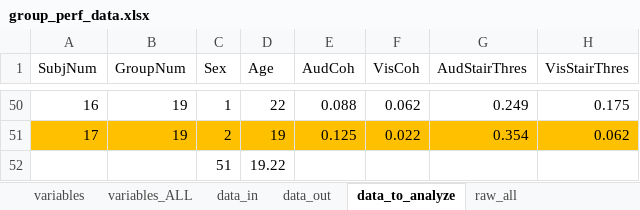
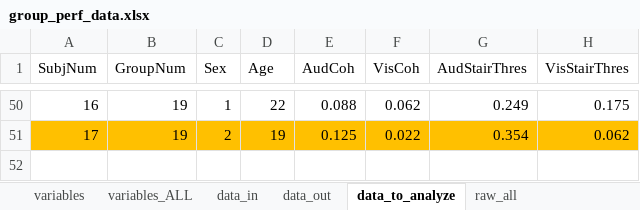
Before and after one commit to wallacelab22/Human_AV_Motion, an Excel workbook: data_analysis/group_perf_data.xlsx, sheet data_to_analyze, drawn as a sheet; only a part is shown, gaps mark what is left out; values as stored, in another font and other column widths than the file's, no borders; the diff names each change by its address in the sheet, - before the commit and + after, or states it on an @@ line.

Commit message:
major update for data analysis

```diff
--- a/data_analysis/group_perf_data.xlsx (sheet data_to_analyze)
+++ b/data_analysis/group_perf_data.xlsx (sheet data_to_analyze)
-C52 (Sex): 51
+C52 (Sex): (empty)
-D52 (Age): 19.22
+D52 (Age): (empty)
```
Also changed, not shown: 32 other files.
